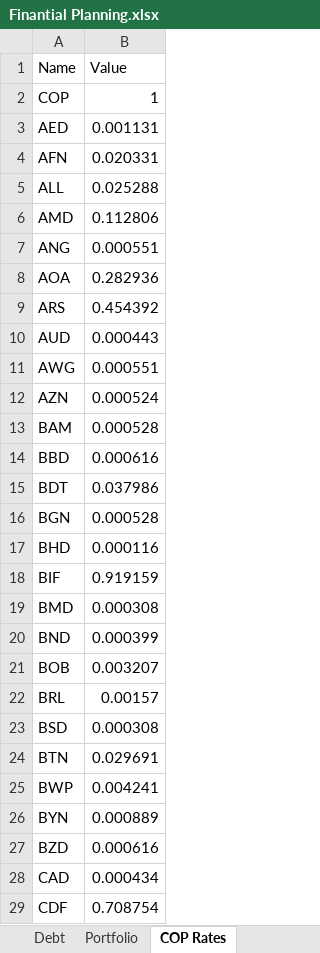
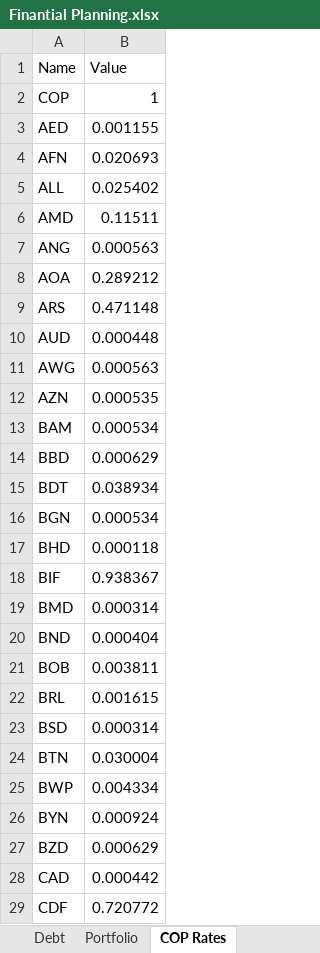
Before and after one commit to dlozanob/My-Notes, an Excel workbook: Management/Finantial Planning.xlsx, sheet COP Rates, drawn as a sheet; only a part is shown; values as stored, in another font and other column widths than the file's, no borders; table styles not drawn; 1 other sheet too large or unreadable and not compared; the diff covers the shown part only; the diff names each change by its address in the sheet, - before the commit and + after, or states it on an @@ line.

```diff
--- a/Management/Finantial Planning.xlsx (sheet COP Rates)
+++ b/Management/Finantial Planning.xlsx (sheet COP Rates)
-B3 (Value): 0.001131
+B3 (Value): 0.001155
-B4 (Value): 0.020331
+B4 (Value): 0.020693
-B5 (Value): 0.025288
+B5 (Value): 0.025402
-B6 (Value): 0.112806
+B6 (Value): 0.11511
-B7 (Value): 0.000551
+B7 (Value): 0.000563
-B8 (Value): 0.282936
+B8 (Value): 0.289212
-B9 (Value): 0.454392
+B9 (Value): 0.471148
-B10 (Value): 0.000443
+B10 (Value): 0.000448
-B11 (Value): 0.000551
+B11 (Value): 0.000563
-B12 (Value): 0.000524
+B12 (Value): 0.000535
-B13 (Value): 0.000528
+B13 (Value): 0.000534
-B14 (Value): 0.000616
+B14 (Value): 0.000629
-B15 (Value): 0.037986
+B15 (Value): 0.038934
-B16 (Value): 0.000528
+B16 (Value): 0.000534
-B17 (Value): 0.000116
+B17 (Value): 0.000118
-B18 (Value): 0.919159
+B18 (Value): 0.938367
-B19 (Value): 0.000308
+B19 (Value): 0.000314
-B20 (Value): 0.000399
+B20 (Value): 0.000404
-B21 (Value): 0.003207
+B21 (Value): 0.003811
-B22 (Value): 0.00157
+B22 (Value): 0.001615
-B23 (Value): 0.000308
+B23 (Value): 0.000314
-B24 (Value): 0.029691
+B24 (Value): 0.030004
-B25 (Value): 0.004241
+B25 (Value): 0.004334
-B26 (Value): 0.000889
+B26 (Value): 0.000924
-B27 (Value): 0.000616
+B27 (Value): 0.000629
-B28 (Value): 0.000434
+B28 (Value): 0.000442
-B29 (Value): 0.708754
+B29 (Value): 0.720772
```
Also changed, not shown: 137 edited cells elsewhere in this sheet, sheet Tracker, sheet Another Expenses, charts or pictures, 1 other file.
